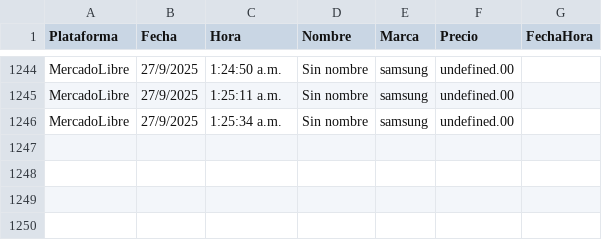
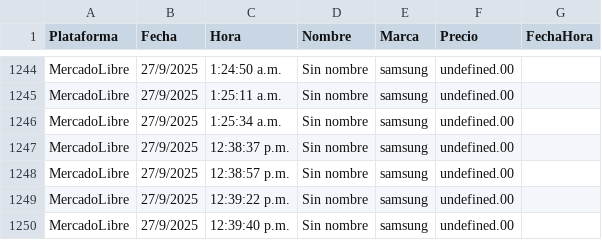
Before and after one commit to JorgeMike/web-scraping, a CSV file: src/csv/audifonos.csv, drawn as a sheet; only a part is shown, gaps mark what is left out.

```diff
--- a/src/csv/audifonos.csv
+++ b/src/csv/audifonos.csv
@@ -1246 +1246,5 @@ MercadoLibre,27/9/2025,1:25:11 a.m.,"Sin nombre","samsung",undefined.00
 MercadoLibre,27/9/2025,1:25:34 a.m.,"Sin nombre","samsung",undefined.00
+MercadoLibre,27/9/2025,12:38:37 p.m.,"Sin nombre","samsung",undefined.00
+MercadoLibre,27/9/2025,12:38:57 p.m.,"Sin nombre","samsung",undefined.00
+MercadoLibre,27/9/2025,12:39:22 p.m.,"Sin nombre","samsung",undefined.00
+MercadoLibre,27/9/2025,12:39:40 p.m.,"Sin nombre","samsung",undefined.00
```
Also changed, not shown: src/csv/almohadas.csv, src/csv/discos_ssd.csv, 5 other files.
